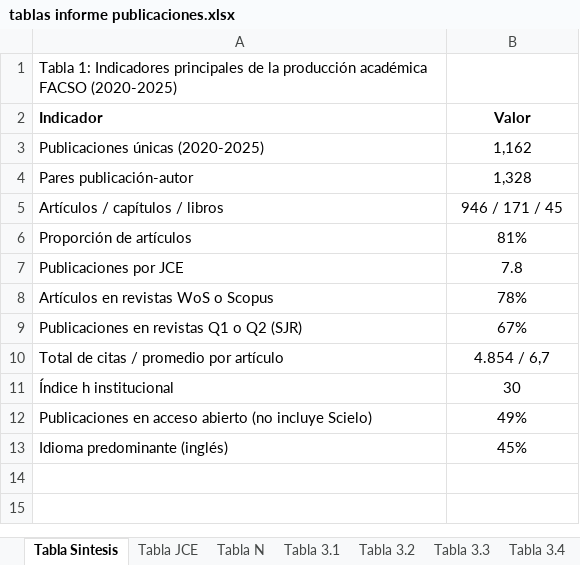
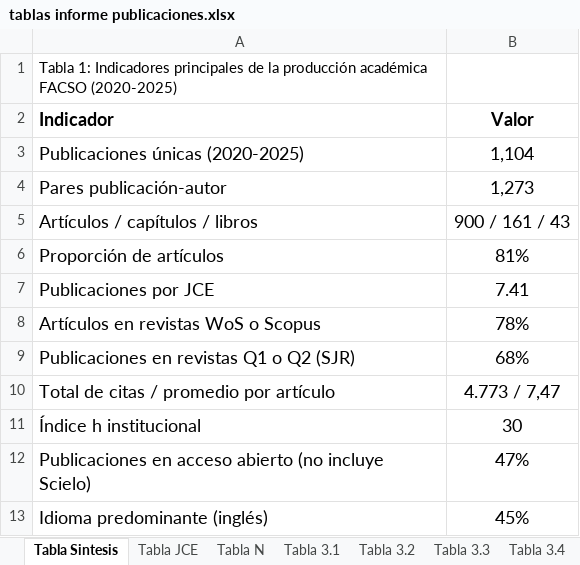
Before and after one commit to facso-investigacion/publicaciones-facso, an Excel workbook: output/tablas/tablas informe publicaciones.xlsx, sheet Tabla Sintesis, drawn as a sheet; values as stored, in another font and other column widths than the file's, no borders; the diff names each change by its address in the sheet, - before the commit and + after, or states it on an @@ line.

```diff
--- a/output/tablas/tablas informe publicaciones.xlsx (sheet Tabla Sintesis)
+++ b/output/tablas/tablas informe publicaciones.xlsx (sheet Tabla Sintesis)
@@ A2:B13 text size: larger @@
-B3 (Valor): 1,162
+B3 (Valor): 1,104
-B4 (Valor): 1,328
+B4 (Valor): 1,273
-B5 (Valor): 946 / 171 / 45
+B5 (Valor): 900 / 161 / 43
-B7 (Valor): 7.8
+B7 (Valor): 7.41
-B9 (Valor): 67%
+B9 (Valor): 68%
-B10 (Valor): 4.854 / 6,7
+B10 (Valor): 4.773 / 7,47
-B12 (Valor): 49%
+B12 (Valor): 47%
```
Also changed, not shown: sheet Tabla 3.6, sheet Tabla 3.1, sheet Tabla 3.2, sheet Tabla 3.8, sheet Tabla 3.4, sheet Tabla 3.5, 3 more sheets, 27 other files.
